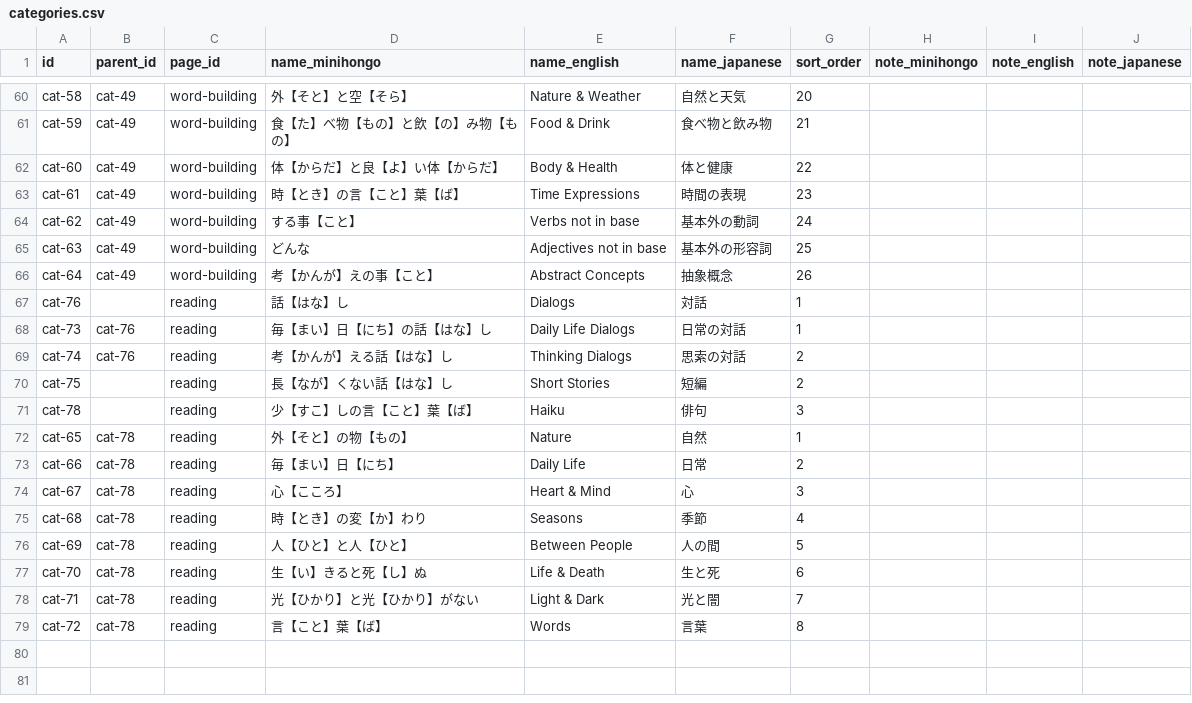
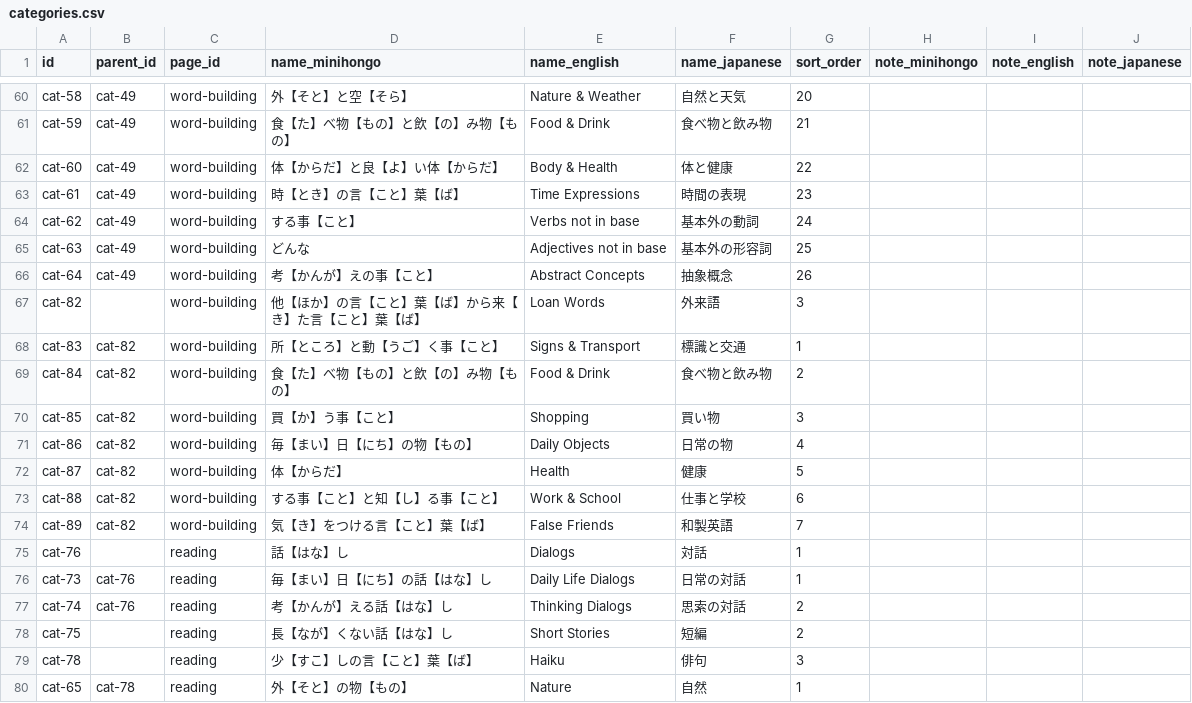
Before and after one commit to KakkoiDev/minihongo, a CSV file: data/categories.csv, drawn as a sheet; only a part is shown, gaps mark what is left out; the shorter side is filled out with more unchanged rows.

```diff
--- a/data/categories.csv
+++ b/data/categories.csv
@@ -66,2 +66,10 @@ cat-63,cat-49,word-building,どんな,Adjectives not in base,基本外の形容
 cat-64,cat-49,word-building,考【かんが】えの事【こと】,Abstract Concepts,抽象概念,26,,,
+cat-82,,word-building,他【ほか】の言【こと】葉【ば】から来【き】た言【こと】葉【ば】,Loan Words,外来語,3,,,
+cat-83,cat-82,word-building,所【ところ】と動【うご】く事【こと】,Signs & Transport,標識と交通,1,,,
+cat-84,cat-82,word-building,食【た】べ物【もの】と飲【の】み物【もの】,Food & Drink,食べ物と飲み物,2,,,
+cat-85,cat-82,word-building,買【か】う事【こと】,Shopping,買い物,3,,,
+cat-86,cat-82,word-building,毎【まい】日【にち】の物【もの】,Daily Objects,日常の物,4,,,
+cat-87,cat-82,word-building,体【からだ】,Health,健康,5,,,
+cat-88,cat-82,word-building,する事【こと】と知【し】る事【こと】,Work & School,仕事と学校,6,,,
+cat-89,cat-82,word-building,気【き】をつける言【こと】葉【ば】,False Friends,和製英語,7,,,
 cat-76,,reading,話【はな】し,Dialogs,対話,1,,,
```
Also changed, not shown: data/expressions.csv, data/ui_strings.csv, 1 other file.
